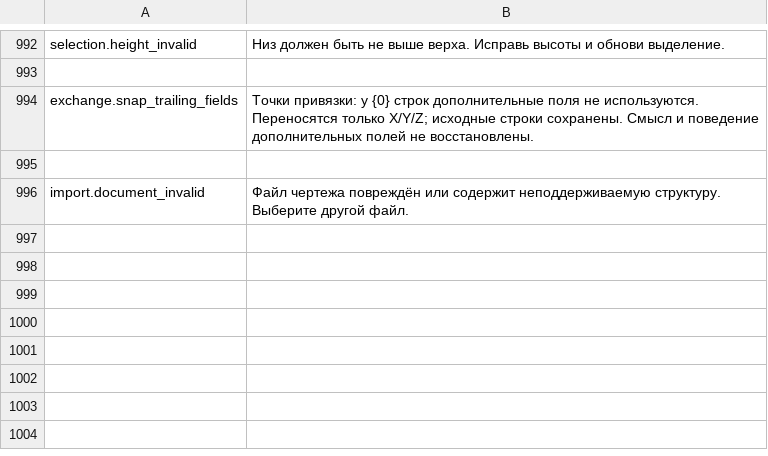
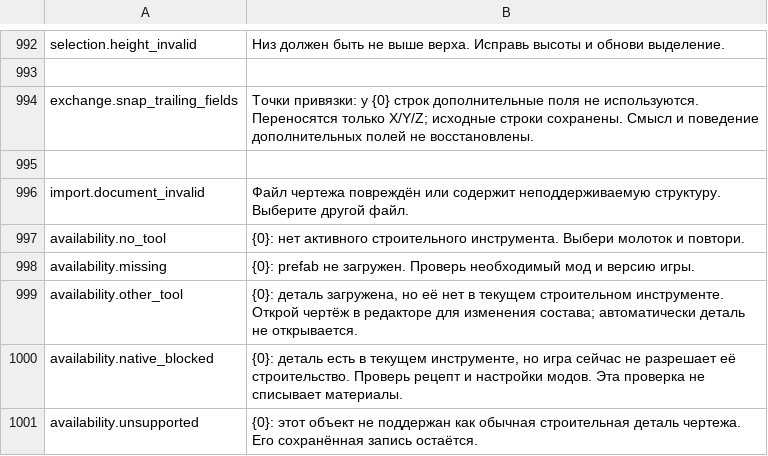
Before and after one commit to MaikiOS/BuildWorks, a TSV file: src/BuildWorks/Translations/Russian.tsv, drawn as a sheet; only a part is shown, gaps mark what is left out.

Commit message:
Use complete native Hammer availability; deploy QA 179

```diff
--- a/src/BuildWorks/Translations/Russian.tsv
+++ b/src/BuildWorks/Translations/Russian.tsv
@@ -996 +996,6 @@ exchange.snap_trailing_fields	Точки привязки: у {0} строк д
 import.document_invalid	Файл чертежа повреждён или содержит неподдерживаемую структуру. Выберите другой файл.
+availability.no_tool	{0}: нет активного строительного инструмента. Выбери молоток и повтори.
+availability.missing	{0}: prefab не загружен. Проверь необходимый мод и версию игры.
+availability.other_tool	{0}: деталь загружена, но её нет в текущем строительном инструменте. Открой чертёж в редакторе для изменения состава; автоматически деталь не открывается.
+availability.native_blocked	{0}: деталь есть в текущем инструменте, но игра сейчас не разрешает её строительство. Проверь рецепт и настройки модов. Эта проверка не списывает материалы.
+availability.unsupported	{0}: этот объект не поддержан как обычная строительная деталь чертежа. Его сохранённая запись остаётся.
```
Also changed, not shown: 13 other files.
